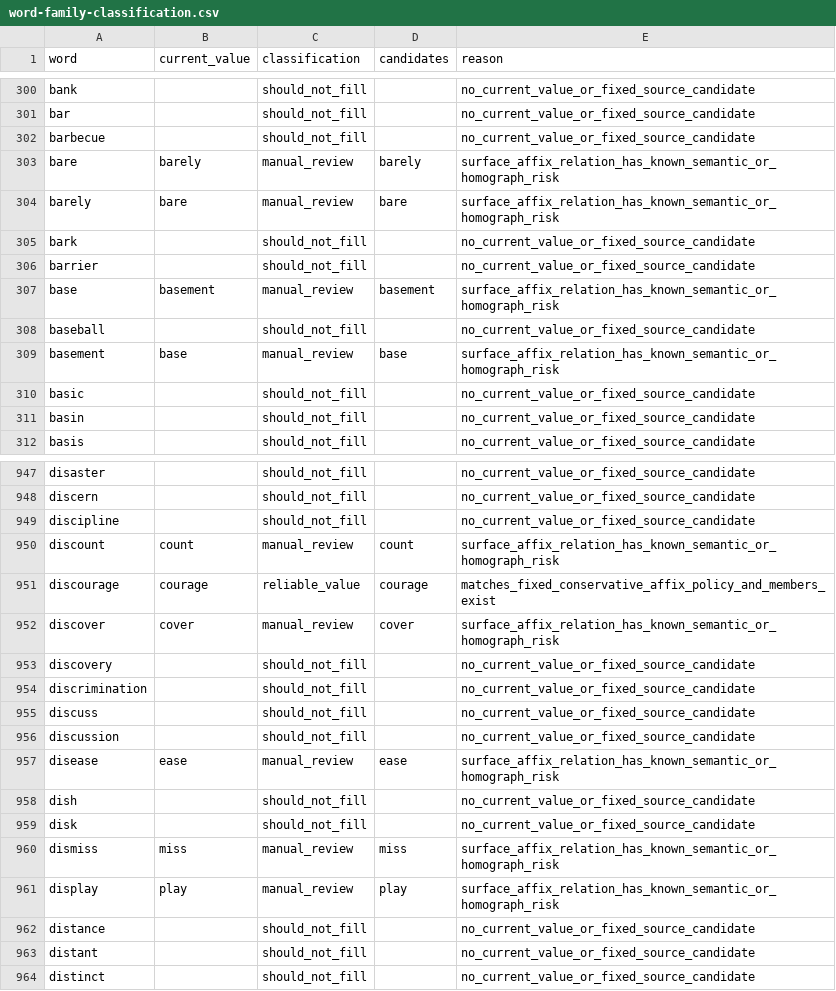
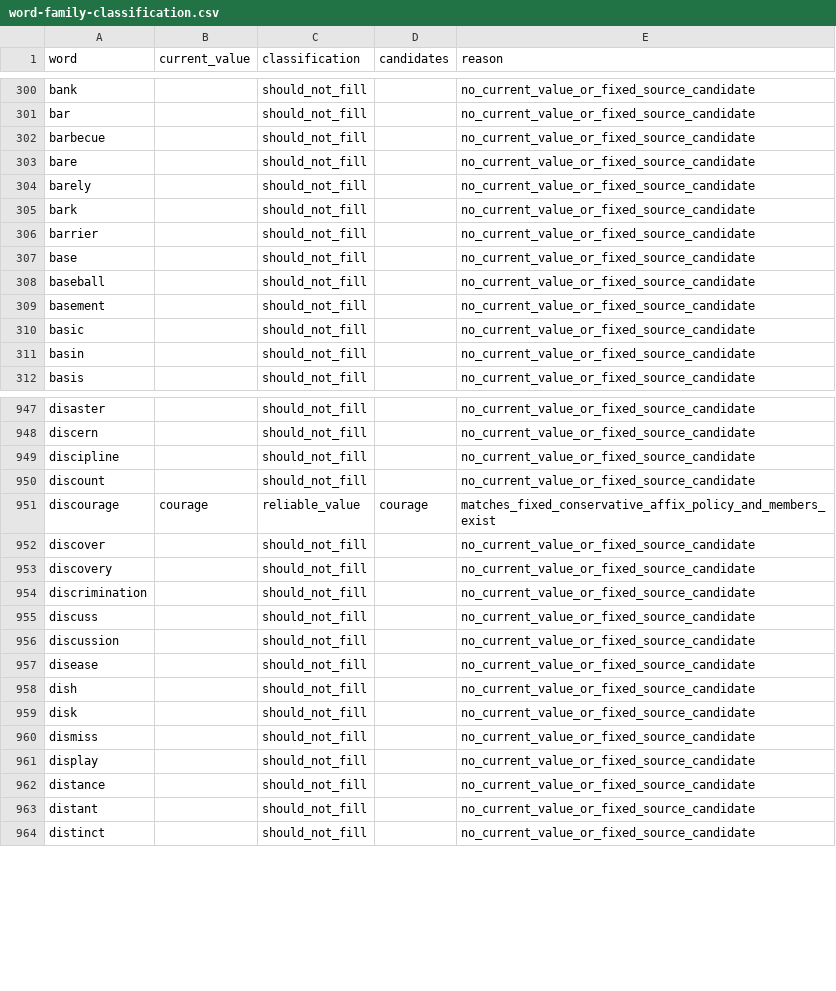
Before and after one commit to daasai/curio, a CSV file: data/audits/vocab-p0b/result/word-family-classification.csv, drawn as a sheet; only a part is shown, gaps mark what is left out; the diff covers the shown part only.

Commit message:
feat: complete P0 vocabulary review and onboarding recovery

```diff
--- a/data/audits/vocab-p0b/result/word-family-classification.csv
+++ b/data/audits/vocab-p0b/result/word-family-classification.csv
@@ -302,9 +302,9 @@ bar,,should_not_fill,,no_current_value_or_fixed_source_candidate
 barbecue,,should_not_fill,,no_current_value_or_fixed_source_candidate
-bare,barely,manual_review,barely,surface_affix_relation_has_known_semantic_or_homograph_risk
-barely,bare,manual_review,bare,surface_affix_relation_has_known_semantic_or_homograph_risk
+bare,,should_not_fill,,no_current_value_or_fixed_source_candidate
+barely,,should_not_fill,,no_current_value_or_fixed_source_candidate
 bark,,should_not_fill,,no_current_value_or_fixed_source_candidate
 barrier,,should_not_fill,,no_current_value_or_fixed_source_candidate
-base,basement,manual_review,basement,surface_affix_relation_has_known_semantic_or_homograph_risk
+base,,should_not_fill,,no_current_value_or_fixed_source_candidate
 baseball,,should_not_fill,,no_current_value_or_fixed_source_candidate
-basement,base,manual_review,base,surface_affix_relation_has_known_semantic_or_homograph_risk
+basement,,should_not_fill,,no_current_value_or_fixed_source_candidate
 basic,,should_not_fill,,no_current_value_or_fixed_source_candidate
@@ -949,5 +949,5 @@ discern,,should_not_fill,,no_current_value_or_fixed_source_candidate
 discipline,,should_not_fill,,no_current_value_or_fixed_source_candidate
-discount,count,manual_review,count,surface_affix_relation_has_known_semantic_or_homograph_risk
+discount,,should_not_fill,,no_current_value_or_fixed_source_candidate
 discourage,courage,reliable_value,courage,matches_fixed_conservative_affix_policy_and_members_exist
-discover,cover,manual_review,cover,surface_affix_relation_has_known_semantic_or_homograph_risk
+discover,,should_not_fill,,no_current_value_or_fixed_source_candidate
 discovery,,should_not_fill,,no_current_value_or_fixed_source_candidate
@@ -956,7 +956,7 @@ discuss,,should_not_fill,,no_current_value_or_fixed_source_candidate
 discussion,,should_not_fill,,no_current_value_or_fixed_source_candidate
-disease,ease,manual_review,ease,surface_affix_relation_has_known_semantic_or_homograph_risk
+disease,,should_not_fill,,no_current_value_or_fixed_source_candidate
 dish,,should_not_fill,,no_current_value_or_fixed_source_candidate
 disk,,should_not_fill,,no_current_value_or_fixed_source_candidate
-dismiss,miss,manual_review,miss,surface_affix_relation_has_known_semantic_or_homograph_risk
-display,play,manual_review,play,surface_affix_relation_has_known_semantic_or_homograph_risk
+dismiss,,should_not_fill,,no_current_value_or_fixed_source_candidate
+display,,should_not_fill,,no_current_value_or_fixed_source_candidate
 distance,,should_not_fill,,no_current_value_or_fixed_source_candidate
```
Also changed, not shown: 127 edited cells elsewhere in this file, data/audits/vocab-p0b/result/field-summary.csv, 23 other files.
